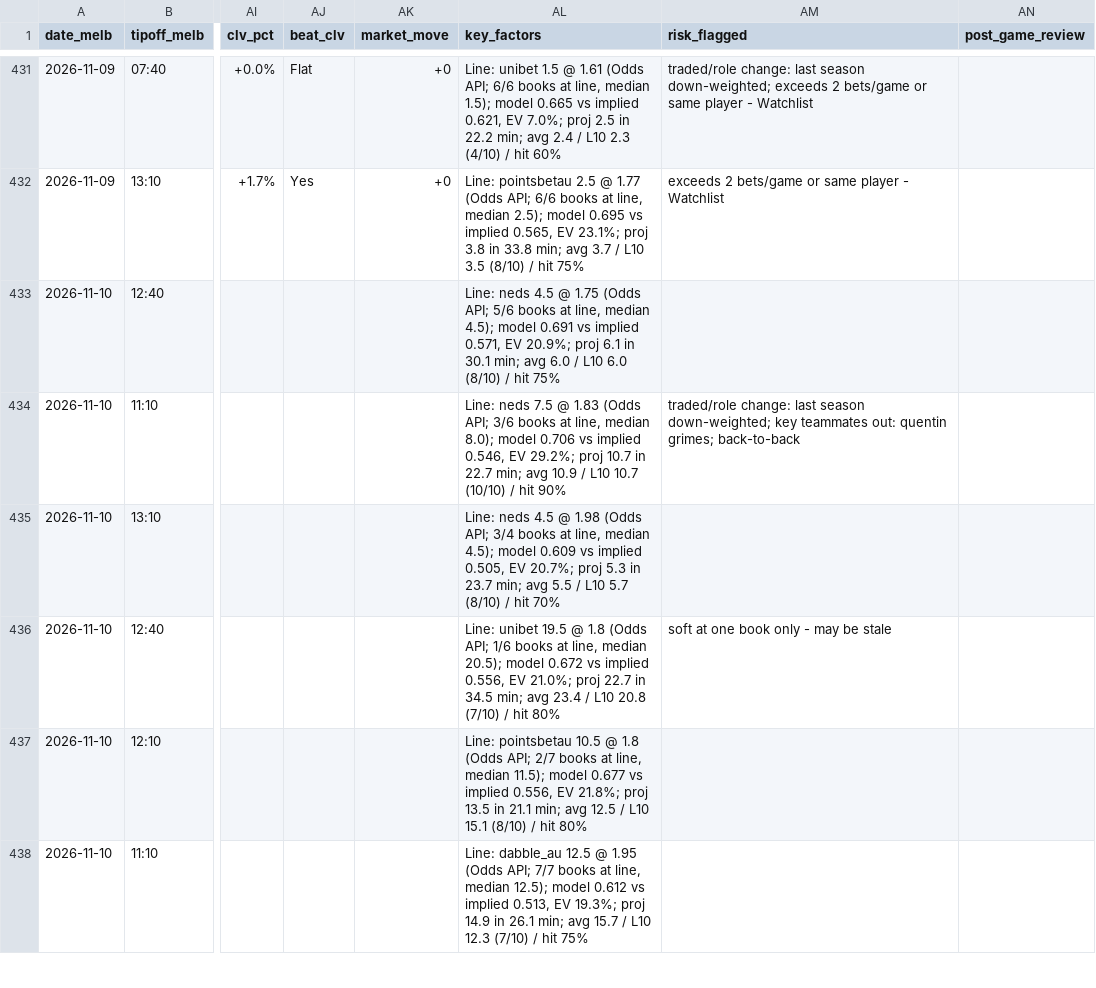
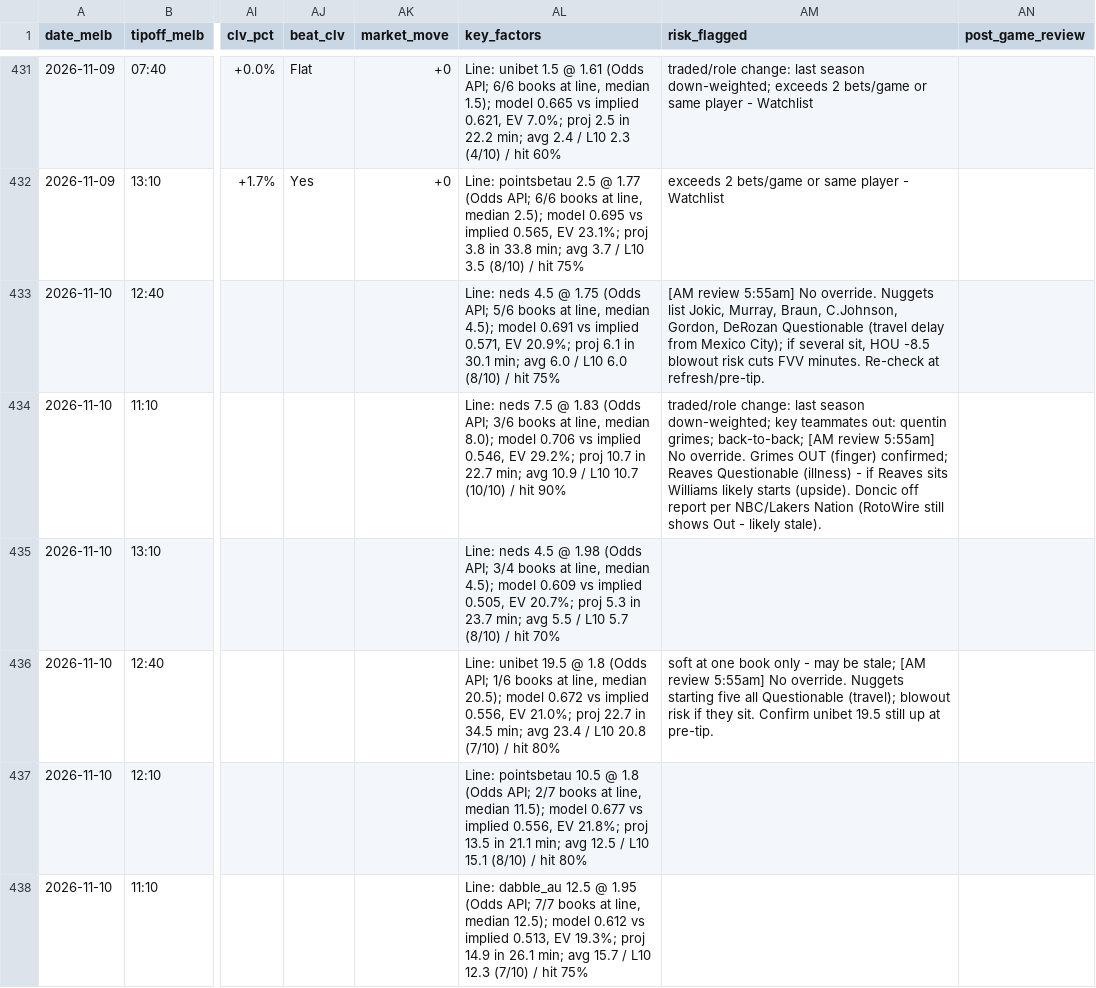
Before and after one commit to darcyedmiston/nba-odds, a CSV file: model/picks_log.csv, drawn as a sheet; only a part is shown, gaps mark what is left out; the diff covers the shown part only; the diff names each change by its address in the sheet, - before the commit and + after, or states it on an @@ line.

```diff
--- a/model/picks_log.csv
+++ b/model/picks_log.csv
-AM433 (risk_flagged): (empty)
+AM433 (risk_flagged): [AM review 5:55am] No override. Nuggets list Jokic, Murray, Braun, C.Johnson, Gordon, DeRozan Questionable (travel delay from Mexico City); if several sit, HOU -8.5 blowout risk cuts FVV minutes. Re-check at refresh/pre-tip.
-AM434 (risk_flagged): …quentin grimes; back-to-back
+AM434 (risk_flagged): …quentin grimes; back-to-back; [AM review 5:55am] No override. Grimes OUT (finger) confirmed; Reaves Questionable (illness) - if Reaves sits Williams likely starts (upside). Doncic off report per NBC/Lakers Nation (RotoWire still shows Out - likely stale).
-AM436 (risk_flagged): …may be stale
+AM436 (risk_flagged): …may be stale; [AM review 5:55am] No override. Nuggets starting five all Questionable (travel); blowout risk if they sit. Confirm unibet 19.5 still up at pre-tip.
```
Also changed, not shown: 2 edited cells elsewhere in this file.
